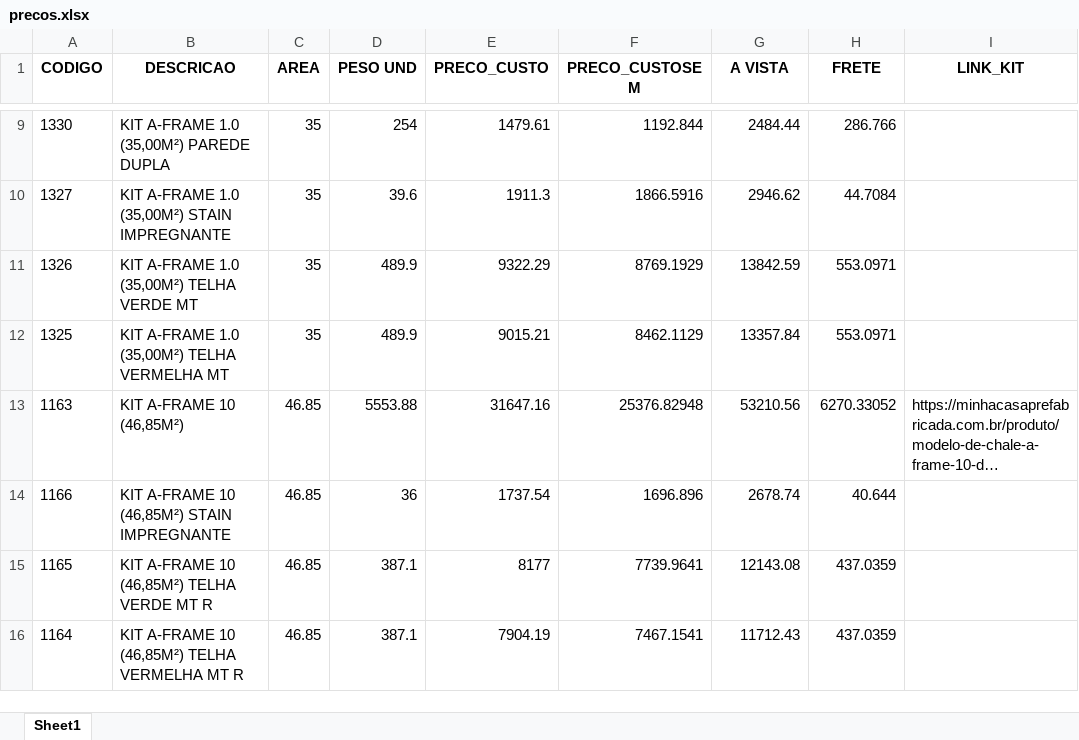
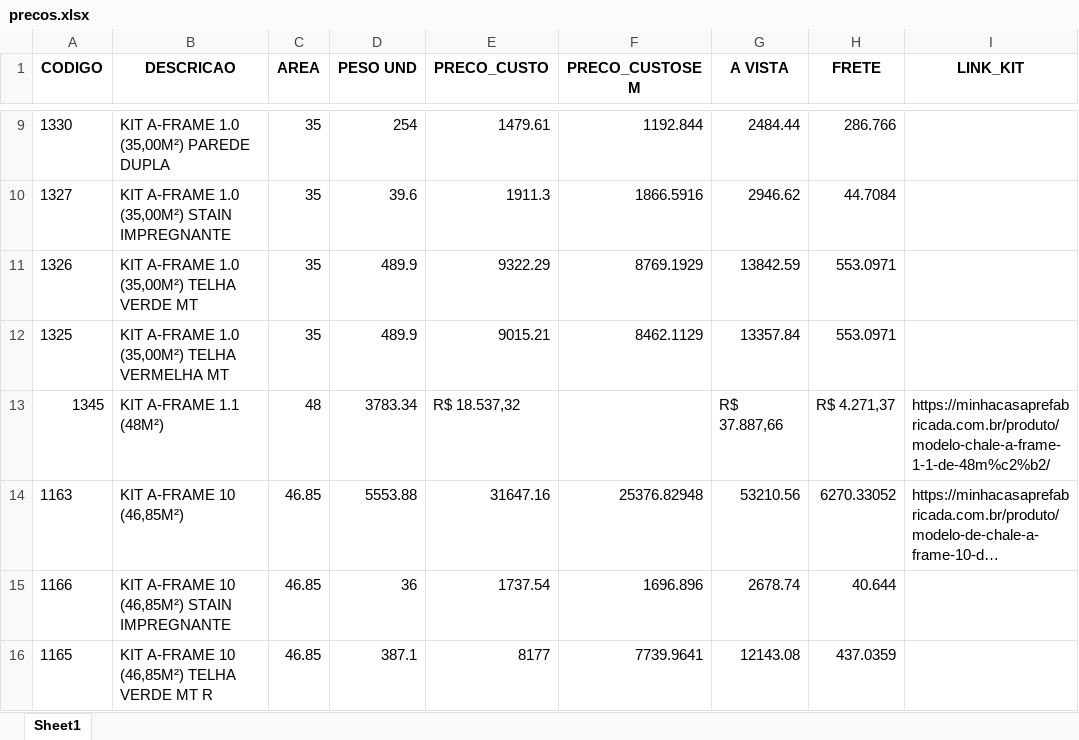
Before and after one commit to mcpfbahia/gerador-propostas, an Excel workbook: precos.xlsx, sheet Sheet1, drawn as a sheet; only a part is shown, gaps mark what is left out; the shorter side is filled out with more unchanged rows; long unchanged cells end in …; values as stored, in another font and other column widths than the file's, no borders; the diff names each change by its address in the sheet, - before the commit and + after, or states it on an @@ line.

```diff
--- a/precos.xlsx (sheet Sheet1)
+++ b/precos.xlsx (sheet Sheet1)
+row 13: 1345 | KIT A-FRAME 1.1 (48M²) | 48 | 3783.34 | R$ 18.537,32 |  | R$ 37.887,66 | R$ 4.271,37 | https://minhacasaprefabricada.com.br/produto/modelo-chale-a-frame-1-1-de-48m%c2%b2/
```
Also changed, not shown: kits.xlsx.
